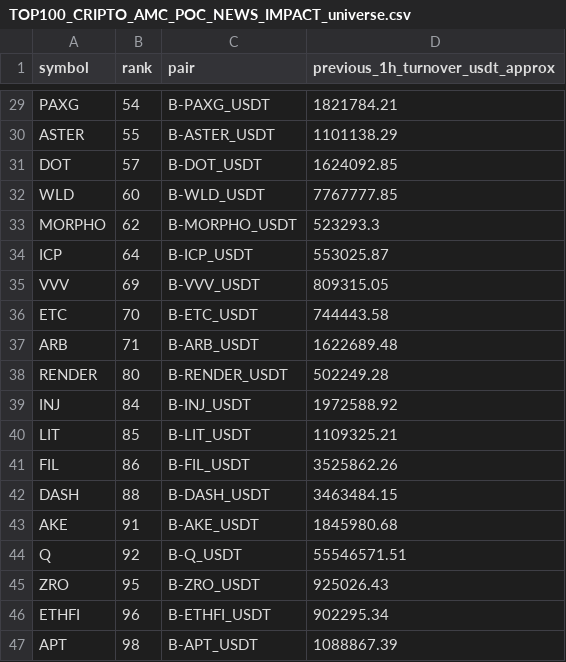
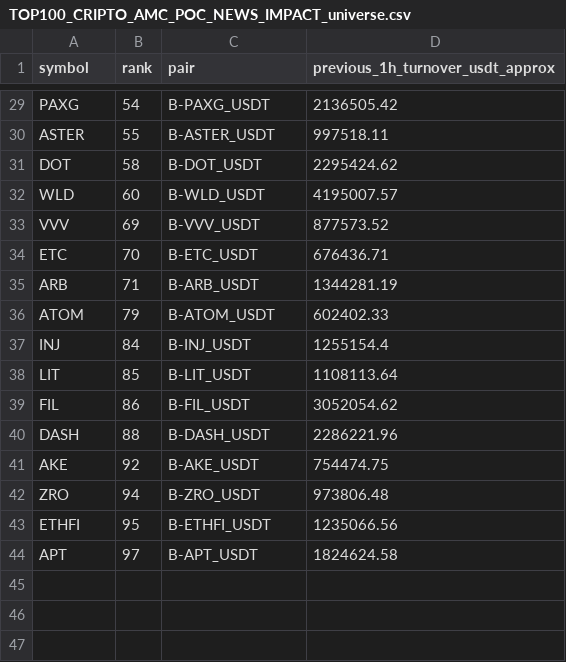
Before and after one commit to jharajesh1210/Guruji, a CSV file: TOP100_CRIPTO_AMC_POC_NEWS_IMPACT_universe.csv, drawn as a sheet; only a part is shown, gaps mark what is left out; removed rows and columns are numbered as before the commit, all else as after; the diff covers the shown part only; the diff names each change by its address in the sheet, - before the commit and + after, or states it on an @@ line.

```diff
--- a/TOP100_CRIPTO_AMC_POC_NEWS_IMPACT_universe.csv
+++ b/TOP100_CRIPTO_AMC_POC_NEWS_IMPACT_universe.csv
-D29 (previous_1h_turnover_usdt_approx): 1821784.21
+D29 (previous_1h_turnover_usdt_approx): 2136505.42
-D30 (previous_1h_turnover_usdt_approx): 1101138.29
+D30 (previous_1h_turnover_usdt_approx): 997518.11
-B31 (rank): 57
+B31 (rank): 58
-D31 (previous_1h_turnover_usdt_approx): 1624092.85
+D31 (previous_1h_turnover_usdt_approx): 2295424.62
-D32 (previous_1h_turnover_usdt_approx): 7767777.85
+D32 (previous_1h_turnover_usdt_approx): 4195007.57
-row 33: MORPHO | 62 | B-MORPHO_USDT | 523293.3
-row 34: ICP | 64 | B-ICP_USDT | 553025.87
-D33 (previous_1h_turnover_usdt_approx): 809315.05
+D33 (previous_1h_turnover_usdt_approx): 877573.52
-D34 (previous_1h_turnover_usdt_approx): 744443.58
+D34 (previous_1h_turnover_usdt_approx): 676436.71
-D35 (previous_1h_turnover_usdt_approx): 1622689.48
+D35 (previous_1h_turnover_usdt_approx): 1344281.19
-row 38: RENDER | 80 | B-RENDER_USDT | 502249.28
+row 36: ATOM | 79 | B-ATOM_USDT | 602402.33
-D37 (previous_1h_turnover_usdt_approx): 1972588.92
+D37 (previous_1h_turnover_usdt_approx): 1255154.4
-D38 (previous_1h_turnover_usdt_approx): 1109325.21
+D38 (previous_1h_turnover_usdt_approx): 1108113.64
-D39 (previous_1h_turnover_usdt_approx): 3525862.26
+D39 (previous_1h_turnover_usdt_approx): 3052054.62
-D40 (previous_1h_turnover_usdt_approx): 3463484.15
+D40 (previous_1h_turnover_usdt_approx): 2286221.96
-B41 (rank): 91
+B41 (rank): 92
-D41 (previous_1h_turnover_usdt_approx): 1845980.68
+D41 (previous_1h_turnover_usdt_approx): 754474.75
-row 44: Q | 92 | B-Q_USDT | 55546571.51
-B42 (rank): 95
+B42 (rank): 94
-D42 (previous_1h_turnover_usdt_approx): 925026.43
+D42 (previous_1h_turnover_usdt_approx): 973806.48
-B43 (rank): 96
+B43 (rank): 95
-D43 (previous_1h_turnover_usdt_approx): 902295.34
+D43 (previous_1h_turnover_usdt_approx): 1235066.56
-B44 (rank): 98
+B44 (rank): 97
-D44 (previous_1h_turnover_usdt_approx): 1088867.39
+D44 (previous_1h_turnover_usdt_approx): 1824624.58
```
Also changed, not shown: 1 added row, 1 removed row and 28 edited cells elsewhere in this file, 1 other file.
